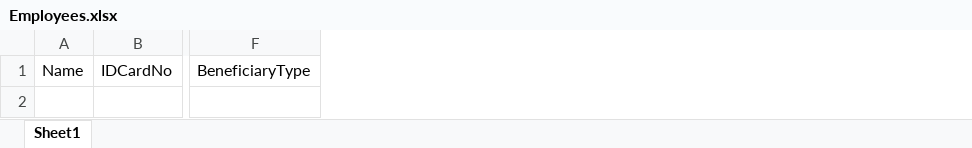
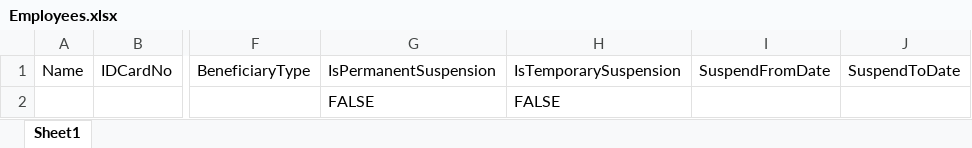
Before and after one commit to Amiraabdou/DirectCompanies, an Excel workbook: DirectCompanies/wwwroot/Import/Employees.xlsx, sheet Sheet1, drawn as a sheet; only a part is shown, gaps mark what is left out; values as stored, in another font and other column widths than the file's, no borders; rows hold the shown columns only; the diff names each change by its address in the sheet, - before the commit and + after, or states it on an @@ line.

```diff
--- a/DirectCompanies/wwwroot/Import/Employees.xlsx (sheet Sheet1)
+++ b/DirectCompanies/wwwroot/Import/Employees.xlsx (sheet Sheet1)
+column G, row 1: IsPermanentSuspension
+column H, row 1: IsTemporarySuspension
+column I, row 1: SuspendFromDate
+column J, row 1: SuspendToDate
+row 2:  |  |  | FALSE | FALSE
```
Also changed, not shown: 26 other files.
